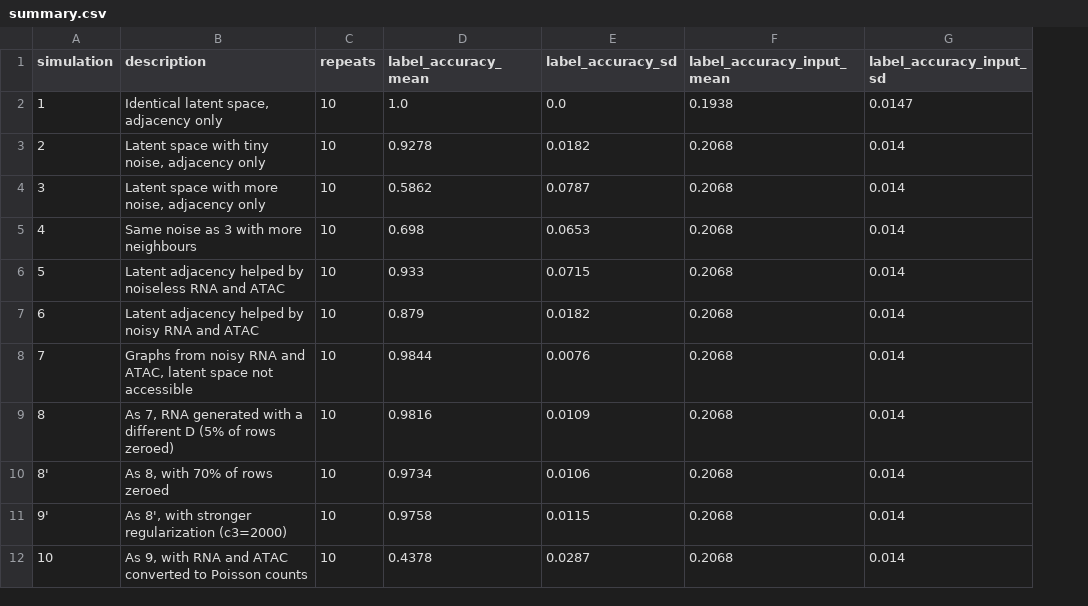
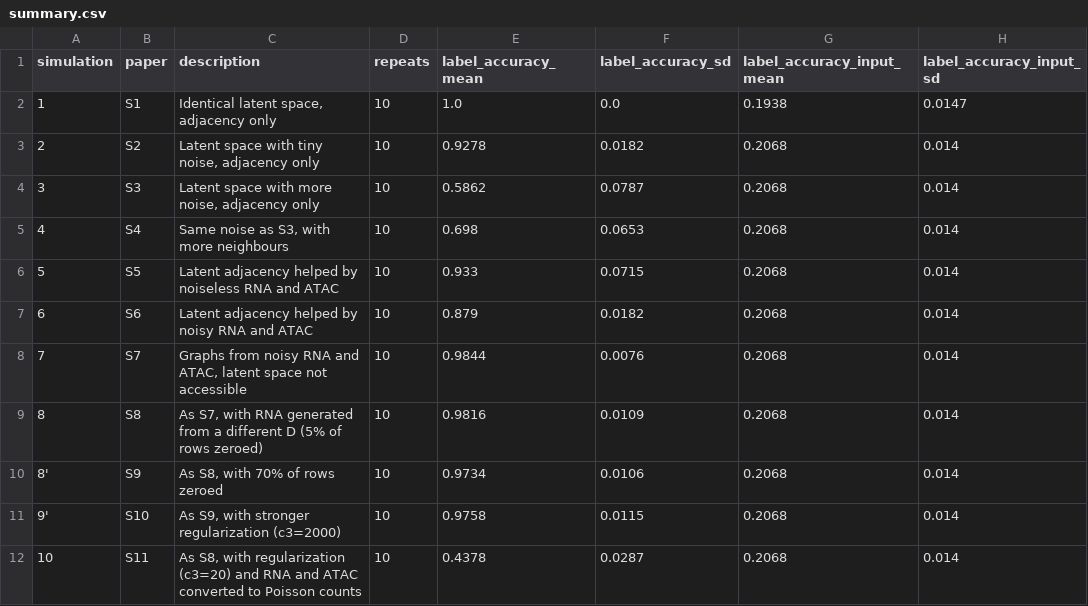
Before and after one commit to zamoslehi/GMixOmix, a CSV file: results/summary.csv, drawn as a sheet; only a part is shown; addresses are those after the commit; the diff names each change by its address in the sheet, - before the commit and + after, or states it on an @@ line.

Commit message:
Use the paper labels S1 to S11 in descriptions, plot titles and the summary
The descriptions and plot titles used the names in simulations/configs.py,
so for example S9 was shown as 8'. The plots were redrawn by re-running the
last repeat of each simulation, which reproduced the saved metrics exactly.

```diff
--- a/results/summary.csv
+++ b/results/summary.csv
+column B (paper), rows 2-12: S1 | S2 | S3 | S4 | S5 | S6 | S7 | S8 | S9 | S10 | S11
-C5 (description): Same noise as 3 with more neighbours
+C5 (description): Same noise as S3, with more neighbours
-C9 (description): As 7, RNA generated with a different…
+C9 (description): As S7, with RNA generated from a different…
-C10 (description): As 8, with 70% of rows zeroed
+C10 (description): As S8, with 70% of rows zeroed
-C11 (description): As 8', with stronger regularization (c3=2000)
+C11 (description): As S9, with stronger regularization (c3=2000)
-C12 (description): As 9, with RNA and…
+C12 (description): As S8, with regularization (c3=20) and RNA and…
```
Also changed, not shown: 27 other files.
